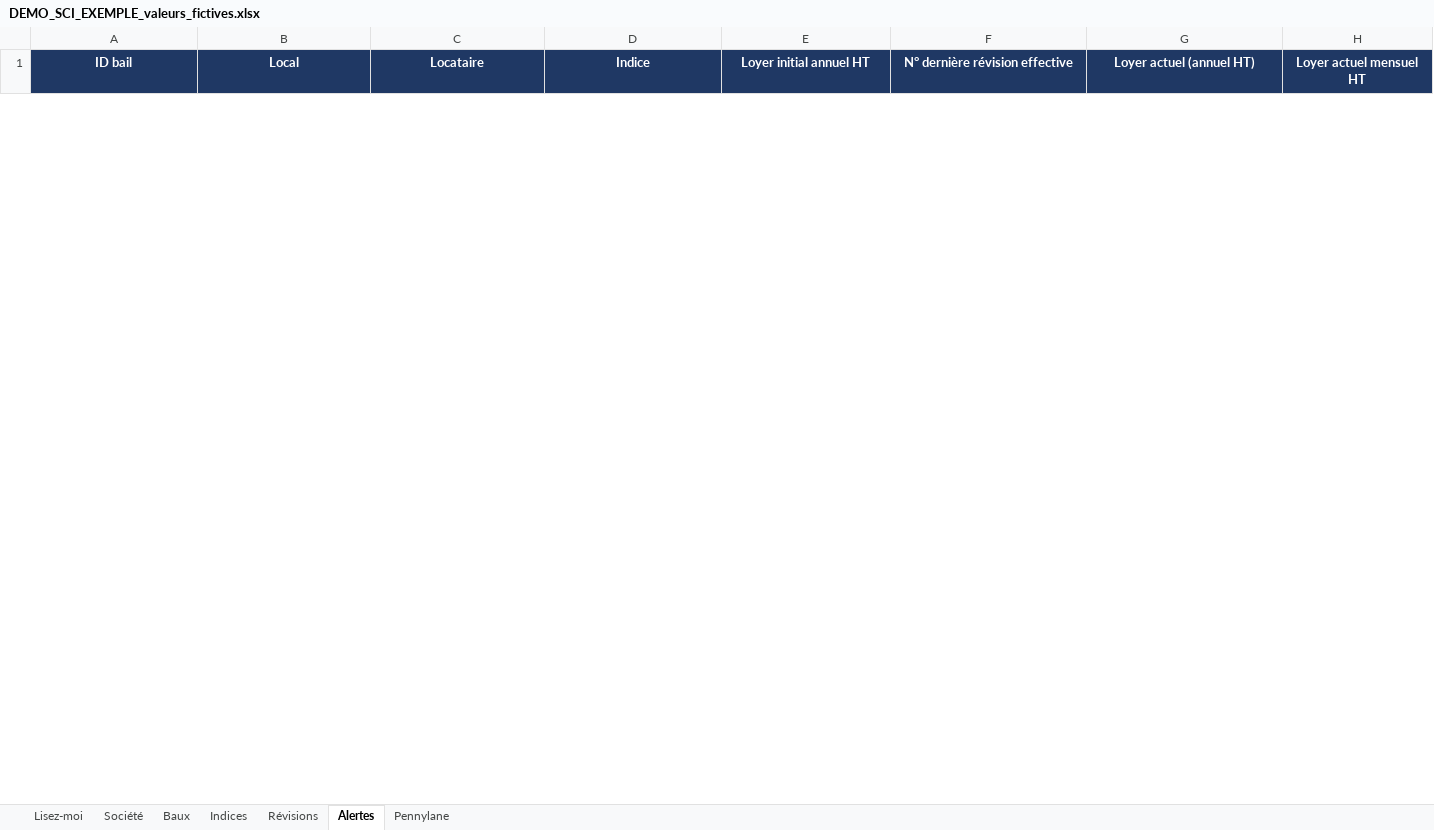
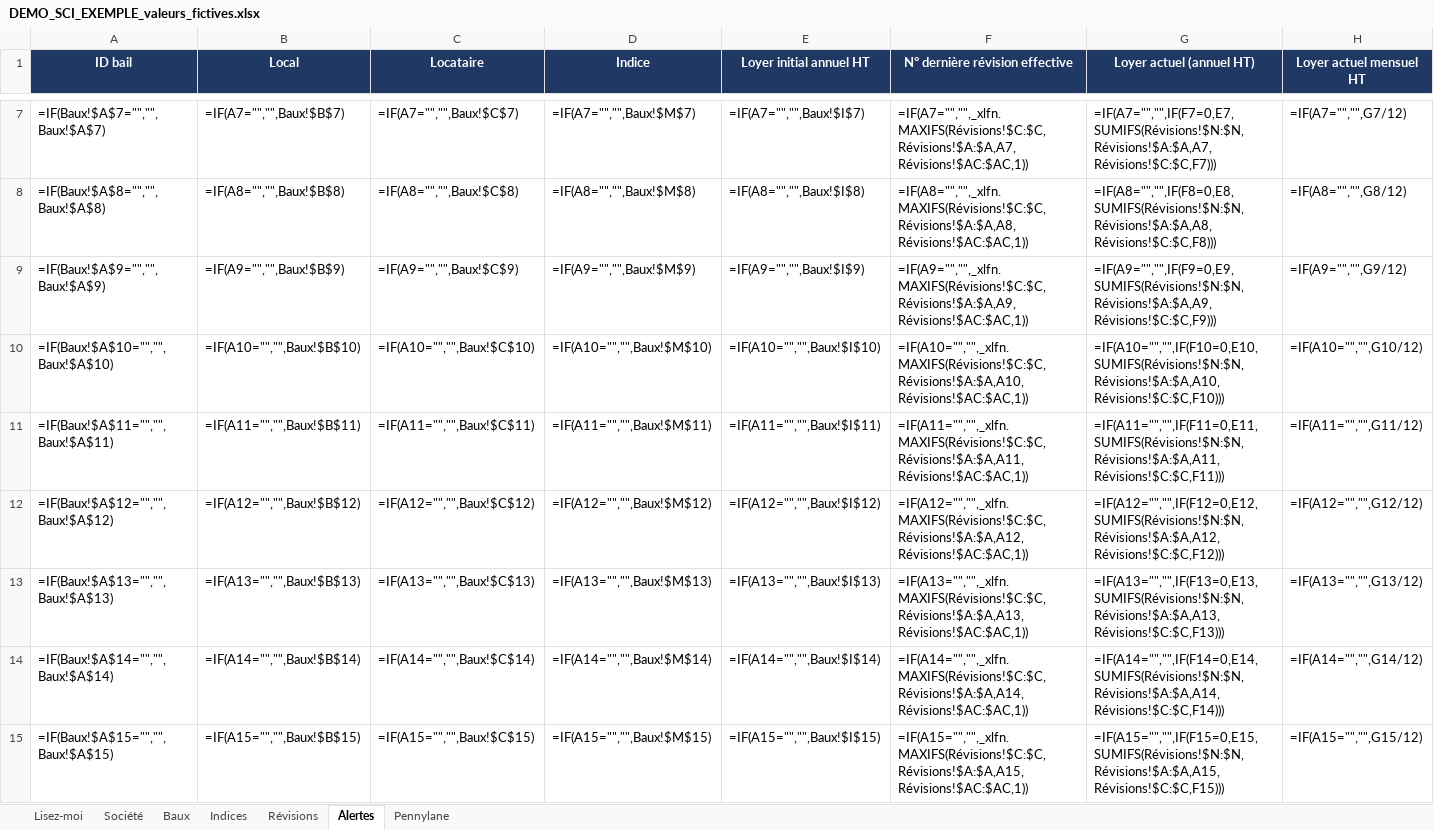
Before and after one commit to Compta-fin-ops/INDEXATION_LOYER, an Excel workbook: demo/DEMO_SCI_EXEMPLE_valeurs_fictives.xlsx, sheet Alertes, drawn as a sheet; only a part is shown, gaps mark what is left out; values as stored, in another font and other column widths than the file's, no borders; formulas without a stored value are shown as written; conditional formats not drawn; rows hold the shown columns only; the diff covers the shown part only; the diff names each change by its address in the sheet, - before the commit and + after, or states it on an @@ line.

```diff
--- a/demo/DEMO_SCI_EXEMPLE_valeurs_fictives.xlsx (sheet Alertes)
+++ b/demo/DEMO_SCI_EXEMPLE_valeurs_fictives.xlsx (sheet Alertes)
+row 7: =IF(Baux!$A$7="","",Baux!$A$7) | =IF(A7="","",Baux!$B$7) | =IF(A7="","",Baux!$C$7) | =IF(A7="","",Baux!$M$7) | =IF(A7="","",Baux!$I$7) | =IF(A7="","",_xlfn.MAXIFS(Révisions!$C:$C,Révisions!$A:$A,A7,Révisions!$AC:$AC,1)) | =IF(A7="","",IF(F7=0,E7,SUMIFS(Révisions!$N:$N,Révisions!$A:$A,A7,Révisions!$C:$C,F7))) | =IF(A7="","",G7/12)
+row 8: =IF(Baux!$A$8="","",Baux!$A$8) | =IF(A8="","",Baux!$B$8) | =IF(A8="","",Baux!$C$8) | =IF(A8="","",Baux!$M$8) | =IF(A8="","",Baux!$I$8) | =IF(A8="","",_xlfn.MAXIFS(Révisions!$C:$C,Révisions!$A:$A,A8,Révisions!$AC:$AC,1)) | =IF(A8="","",IF(F8=0,E8,SUMIFS(Révisions!$N:$N,Révisions!$A:$A,A8,Révisions!$C:$C,F8))) | =IF(A8="","",G8/12)
+row 9: =IF(Baux!$A$9="","",Baux!$A$9) | =IF(A9="","",Baux!$B$9) | =IF(A9="","",Baux!$C$9) | =IF(A9="","",Baux!$M$9) | =IF(A9="","",Baux!$I$9) | =IF(A9="","",_xlfn.MAXIFS(Révisions!$C:$C,Révisions!$A:$A,A9,Révisions!$AC:$AC,1)) | =IF(A9="","",IF(F9=0,E9,SUMIFS(Révisions!$N:$N,Révisions!$A:$A,A9,Révisions!$C:$C,F9))) | =IF(A9="","",G9/12)
+row 10: =IF(Baux!$A$10="","",Baux!$A$10) | =IF(A10="","",Baux!$B$10) | =IF(A10="","",Baux!$C$10) | =IF(A10="","",Baux!$M$10) | =IF(A10="","",Baux!$I$10) | =IF(A10="","",_xlfn.MAXIFS(Révisions!$C:$C,Révisions!$A:$A,A10,Révisions!$AC:$AC,1)) | =IF(A10="","",IF(F10=0,E10,SUMIFS(Révisions!$N:$N,Révisions!$A:$A,A10,Révisions!$C:$C,F10))) | =IF(A10="","",G10/12)
+row 11: =IF(Baux!$A$11="","",Baux!$A$11) | =IF(A11="","",Baux!$B$11) | =IF(A11="","",Baux!$C$11) | =IF(A11="","",Baux!$M$11) | =IF(A11="","",Baux!$I$11) | =IF(A11="","",_xlfn.MAXIFS(Révisions!$C:$C,Révisions!$A:$A,A11,Révisions!$AC:$AC,1)) | =IF(A11="","",IF(F11=0,E11,SUMIFS(Révisions!$N:$N,Révisions!$A:$A,A11,Révisions!$C:$C,F11))) | =IF(A11="","",G11/12)
+row 12: =IF(Baux!$A$12="","",Baux!$A$12) | =IF(A12="","",Baux!$B$12) | =IF(A12="","",Baux!$C$12) | =IF(A12="","",Baux!$M$12) | =IF(A12="","",Baux!$I$12) | =IF(A12="","",_xlfn.MAXIFS(Révisions!$C:$C,Révisions!$A:$A,A12,Révisions!$AC:$AC,1)) | =IF(A12="","",IF(F12=0,E12,SUMIFS(Révisions!$N:$N,Révisions!$A:$A,A12,Révisions!$C:$C,F12))) | =IF(A12="","",G12/12)
+row 13: =IF(Baux!$A$13="","",Baux!$A$13) | =IF(A13="","",Baux!$B$13) | =IF(A13="","",Baux!$C$13) | =IF(A13="","",Baux!$M$13) | =IF(A13="","",Baux!$I$13) | =IF(A13="","",_xlfn.MAXIFS(Révisions!$C:$C,Révisions!$A:$A,A13,Révisions!$AC:$AC,1)) | =IF(A13="","",IF(F13=0,E13,SUMIFS(Révisions!$N:$N,Révisions!$A:$A,A13,Révisions!$C:$C,F13))) | =IF(A13="","",G13/12)
+row 14: =IF(Baux!$A$14="","",Baux!$A$14) | =IF(A14="","",Baux!$B$14) | =IF(A14="","",Baux!$C$14) | =IF(A14="","",Baux!$M$14) | =IF(A14="","",Baux!$I$14) | =IF(A14="","",_xlfn.MAXIFS(Révisions!$C:$C,Révisions!$A:$A,A14,Révisions!$AC:$AC,1)) | =IF(A14="","",IF(F14=0,E14,SUMIFS(Révisions!$N:$N,Révisions!$A:$A,A14,Révisions!$C:$C,F14))) | =IF(A14="","",G14/12)
+row 15: =IF(Baux!$A$15="","",Baux!$A$15) | =IF(A15="","",Baux!$B$15) | =IF(A15="","",Baux!$C$15) | =IF(A15="","",Baux!$M$15) | =IF(A15="","",Baux!$I$15) | =IF(A15="","",_xlfn.MAXIFS(Révisions!$C:$C,Révisions!$A:$A,A15,Révisions!$AC:$AC,1)) | =IF(A15="","",IF(F15=0,E15,SUMIFS(Révisions!$N:$N,Révisions!$A:$A,A15,Révisions!$C:$C,F15))) | =IF(A15="","",G15/12)
```
Also changed, not shown: 31 added rows and 4 removed rows elsewhere in this sheet, sheet Révisions, sheet Indices, sheet Pennylane, sheet Baux, sheet Lisez-moi, sheet Société, hidden cells, 8 other files.
